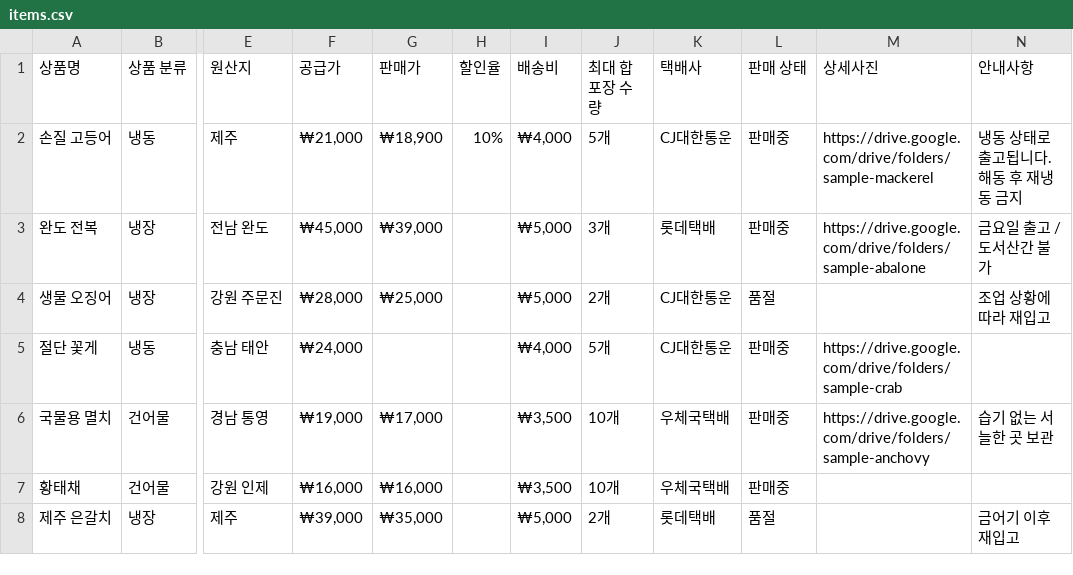
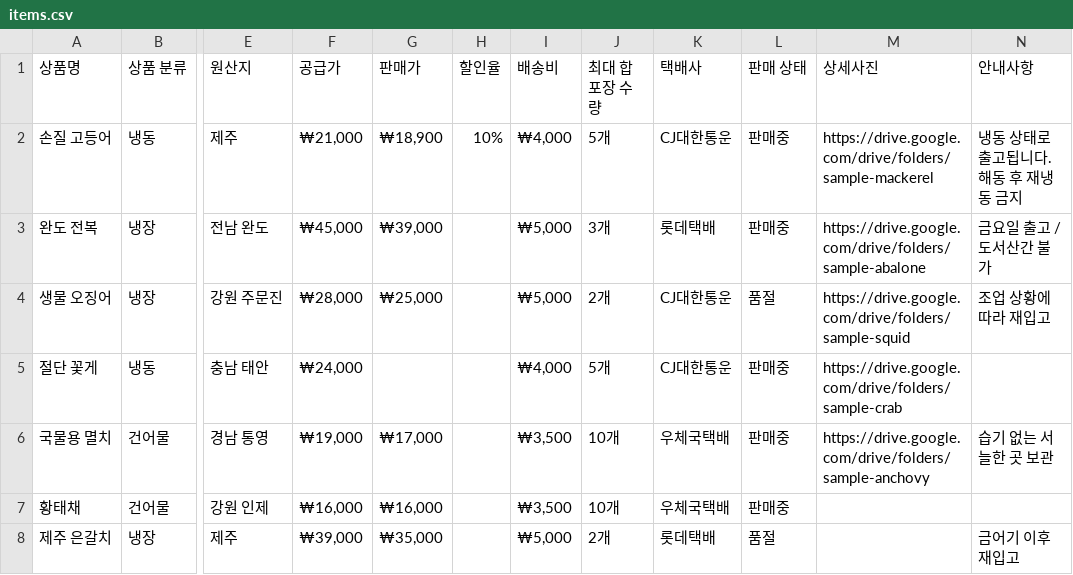
Before and after one commit to momsusan4390/momsusan4390.github.io, a CSV file: sample/items.csv, drawn as a sheet; only a part is shown, gaps mark what is left out; the diff names each change by its address in the sheet, - before the commit and + after, or states it on an @@ line.

```diff
--- a/sample/items.csv
+++ b/sample/items.csv
-M4 (상세사진): (empty)
+M4 (상세사진): https://drive.google.com/drive/folders/sample-squid
```
Also changed, not shown: 3 other files.
